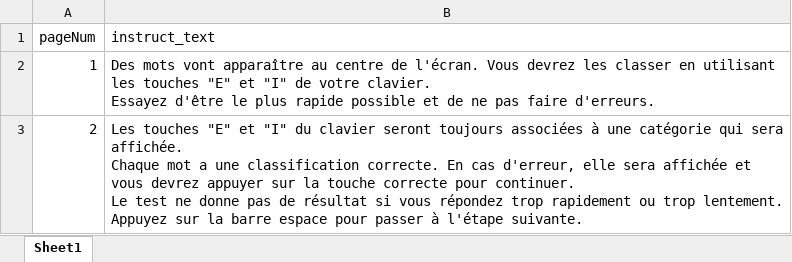
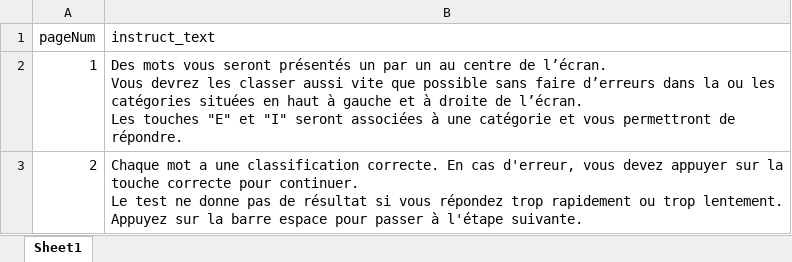
Before and after one commit to LeoHum/SENSE_IAT, an Excel workbook: instructs.xlsx, sheet Sheet1, drawn as a sheet; values as stored, in another font and other column widths than the file's, no borders; ↵ is a line break in a cell; the diff names each change by its address in the sheet, - before the commit and + after, or states it on an @@ line.

```diff
--- a/instructs.xlsx (sheet Sheet1)
+++ b/instructs.xlsx (sheet Sheet1)
-B2 (instruct_text): Des mots vont apparaître au centre de l'écran. Vous devrez les classer en utilisant les touches "E" et "I" de votre clavier. ↵ Essayez d'être le plus rapide possible et de ne pas faire d'erreurs.
+B2 (instruct_text): Des mots vous seront présentés un par un au centre de l’écran. ↵ Vous devrez les classer aussi vite que possible sans faire d’erreurs dans la ou les catégories situées en haut à gauche et à droite de l’écran. ↵ Les touches "E" et "I" seront associées à une catégorie et vous permettront de répondre.
-B3 (instruct_text): Les touches "E" et "I" du clavier seront toujours associées à une catégorie qui sera affichée. ↵ Chaque mot a une classification correcte. En cas d'erreur, elle sera affichée et vous devrez appuyer sur…
+B3 (instruct_text): Chaque mot a une classification correcte. En cas d'erreur, vous devez appuyer sur…
```
Also changed, not shown: 23 other files.
